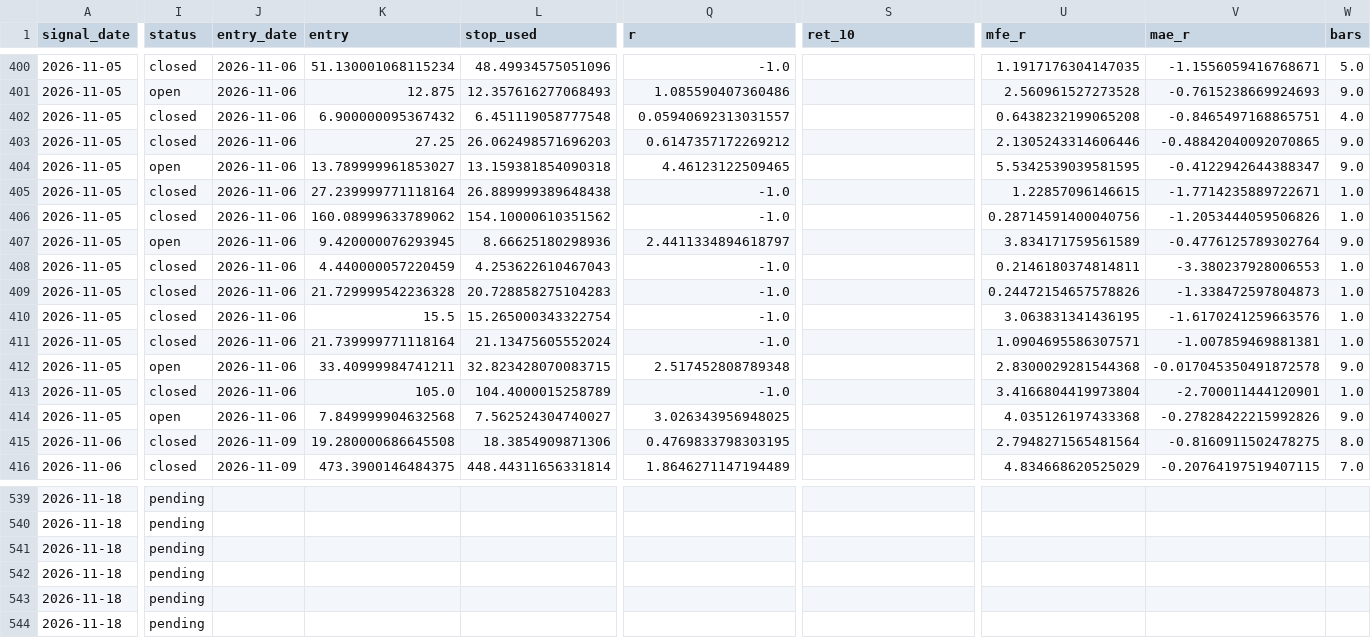
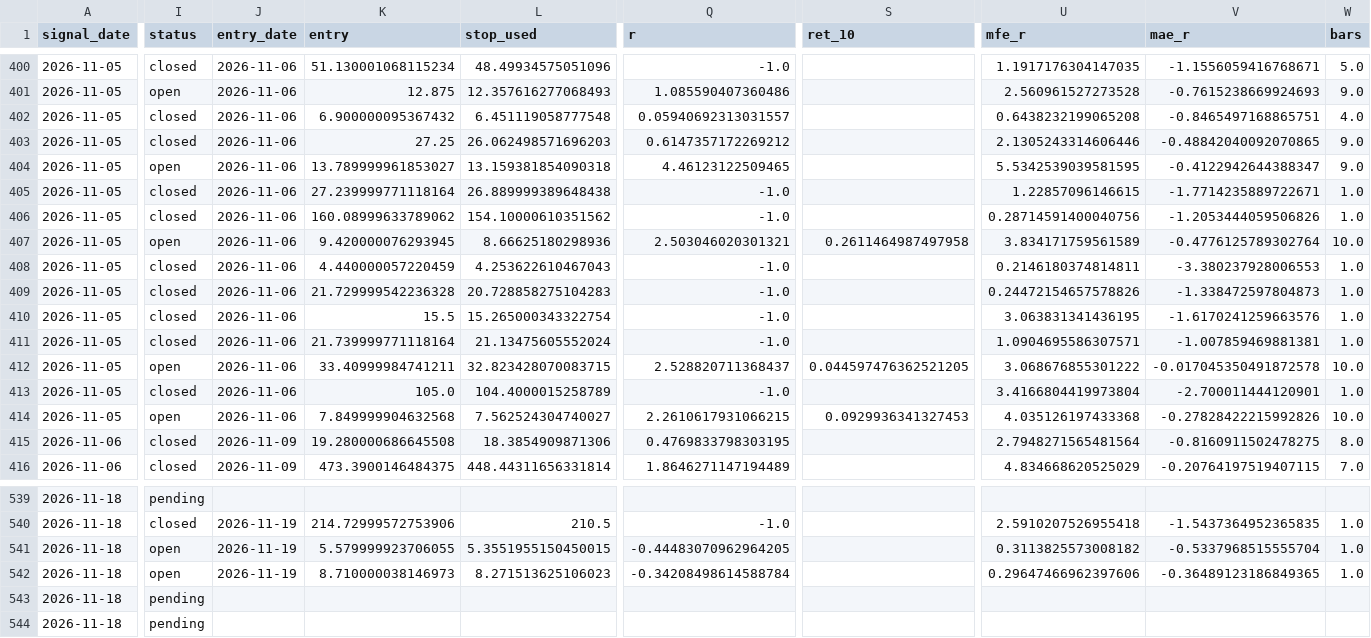
Before and after one commit to alphainvestment/ep-scanner, a CSV file: data/signals.csv, drawn as a sheet; only a part is shown, gaps mark what is left out; the diff covers the shown part only; the diff names each change by its address in the sheet, - before the commit and + after, or states it on an @@ line.

```diff
--- a/data/signals.csv
+++ b/data/signals.csv
-Q407 (r): 2.4411334894618797
+Q407 (r): 2.503046020301321
-S407 (ret_10): (empty)
+S407 (ret_10): 0.2611464987497958
-W407 (bars): 9.0
+W407 (bars): 10.0
-Q412 (r): 2.517452808789348
+Q412 (r): 2.528820711368437
-S412 (ret_10): (empty)
+S412 (ret_10): 0.044597476362521205
-U412 (mfe_r): 2.8300029281544368
+U412 (mfe_r): 3.068676855301222
-W412 (bars): 9.0
+W412 (bars): 10.0
-Q414 (r): 3.026343956948025
+Q414 (r): 2.2610617931066215
-S414 (ret_10): (empty)
+S414 (ret_10): 0.0929936341327453
-W414 (bars): 9.0
+W414 (bars): 10.0
-I540 (status): pending
+I540 (status): closed
-J540:J542 (entry_date): (empty)
+J540:J542 (entry_date): 2026-11-19
-K540 (entry): (empty)
+K540 (entry): 214.72999572753906
-L540 (stop_used): (empty)
+L540 (stop_used): 210.5
-Q540 (r): (empty)
+Q540 (r): -1.0
-U540 (mfe_r): (empty)
+U540 (mfe_r): 2.5910207526955418
-V540 (mae_r): (empty)
+V540 (mae_r): -1.5437364952365835
-W540:W542 (bars): (empty)
+W540:W542 (bars): 1.0
-I541:I542 (status): pending
+I541:I542 (status): open
-K541 (entry): (empty)
+K541 (entry): 5.579999923706055
-L541 (stop_used): (empty)
+L541 (stop_used): 5.3551955150450015
-Q541 (r): (empty)
+Q541 (r): -0.44483070962964205
-U541 (mfe_r): (empty)
+U541 (mfe_r): 0.3113825573008182
-V541 (mae_r): (empty)
+V541 (mae_r): -0.5337968515555704
-K542 (entry): (empty)
+K542 (entry): 8.710000038146973
-L542 (stop_used): (empty)
+L542 (stop_used): 8.271513625106023
-Q542 (r): (empty)
+Q542 (r): -0.34208498614588784
-U542 (mfe_r): (empty)
+U542 (mfe_r): 0.29647466962397606
-V542 (mae_r): (empty)
+V542 (mae_r): -0.36489123186849365
```
Also changed, not shown: 4 added rows and 114 edited cells elsewhere in this file, docs/data/nine_m.csv, docs/data/rejected.csv, 7 other files.
